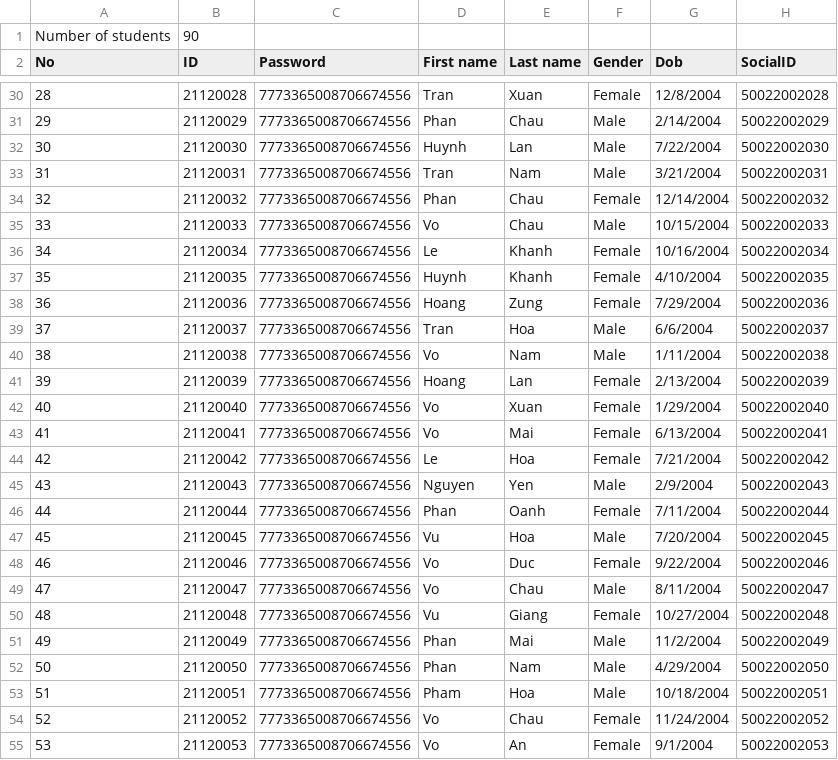
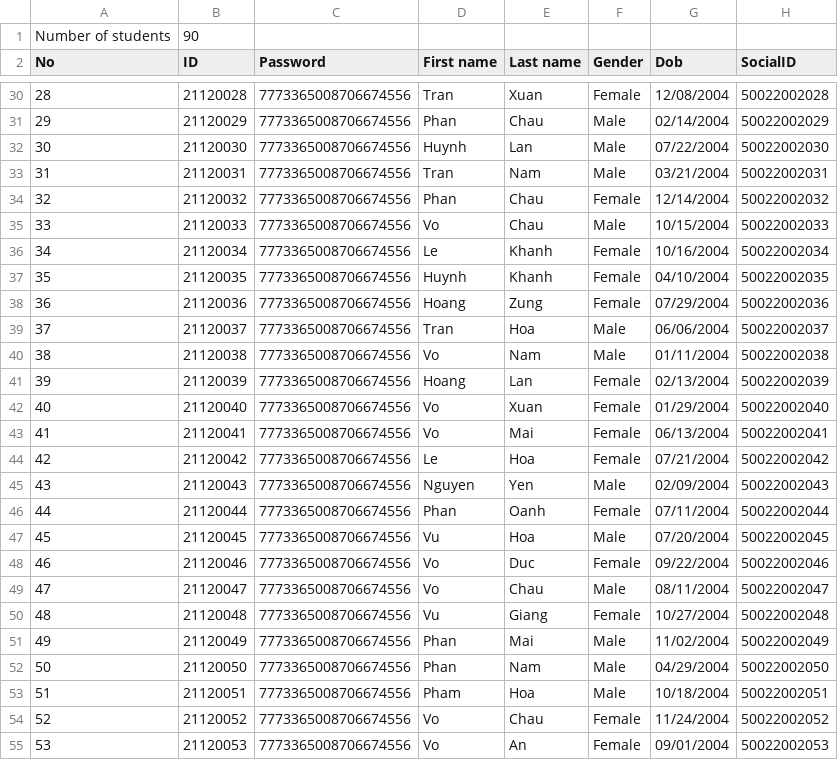
Before and after one commit to hydroshiba/csc10002-coursemgr, a CSV file: Data/StudentList.csv, drawn as a sheet; only a part is shown, gaps mark what is left out; the diff covers the shown part only.

```diff
--- a/Data/StudentList.csv
+++ b/Data/StudentList.csv
@@ -30,5 +30,5 @@ No,ID,Password,First name,Last name,Gender,Dob,SocialID
-28,21120028,7773365008706674556,Tran,Xuan,Female,12/8/2004,50022002028
-29,21120029,7773365008706674556,Phan,Chau,Male,2/14/2004,50022002029
-30,21120030,7773365008706674556,Huynh,Lan,Male,7/22/2004,50022002030
-31,21120031,7773365008706674556,Tran,Nam,Male,3/21/2004,50022002031
+28,21120028,7773365008706674556,Tran,Xuan,Female,12/08/2004,50022002028
+29,21120029,7773365008706674556,Phan,Chau,Male,02/14/2004,50022002029
+30,21120030,7773365008706674556,Huynh,Lan,Male,07/22/2004,50022002030
+31,21120031,7773365008706674556,Tran,Nam,Male,03/21/2004,50022002031
 32,21120032,7773365008706674556,Phan,Chau,Female,12/14/2004,50022002032
@@ -36,20 +36,20 @@ No,ID,Password,First name,Last name,Gender,Dob,SocialID
 34,21120034,7773365008706674556,Le,Khanh,Female,10/16/2004,50022002034
-35,21120035,7773365008706674556,Huynh,Khanh,Female,4/10/2004,50022002035
-36,21120036,7773365008706674556,Hoang,Zung,Female,7/29/2004,50022002036
-37,21120037,7773365008706674556,Tran,Hoa,Male,6/6/2004,50022002037
-38,21120038,7773365008706674556,Vo,Nam,Male,1/11/2004,50022002038
-39,21120039,7773365008706674556,Hoang,Lan,Female,2/13/2004,50022002039
-40,21120040,7773365008706674556,Vo,Xuan,Female,1/29/2004,50022002040
-41,21120041,7773365008706674556,Vo,Mai,Female,6/13/2004,50022002041
-42,21120042,7773365008706674556,Le,Hoa,Female,7/21/2004,50022002042
-43,21120043,7773365008706674556,Nguyen,Yen,Male,2/9/2004,50022002043
-44,21120044,7773365008706674556,Phan,Oanh,Female,7/11/2004,50022002044
-45,21120045,7773365008706674556,Vu,Hoa,Male,7/20/2004,50022002045
-46,21120046,7773365008706674556,Vo,Duc,Female,9/22/2004,50022002046
-47,21120047,7773365008706674556,Vo,Chau,Male,8/11/2004,50022002047
+35,21120035,7773365008706674556,Huynh,Khanh,Female,04/10/2004,50022002035
+36,21120036,7773365008706674556,Hoang,Zung,Female,07/29/2004,50022002036
+37,21120037,7773365008706674556,Tran,Hoa,Male,06/06/2004,50022002037
+38,21120038,7773365008706674556,Vo,Nam,Male,01/11/2004,50022002038
+39,21120039,7773365008706674556,Hoang,Lan,Female,02/13/2004,50022002039
+40,21120040,7773365008706674556,Vo,Xuan,Female,01/29/2004,50022002040
+41,21120041,7773365008706674556,Vo,Mai,Female,06/13/2004,50022002041
+42,21120042,7773365008706674556,Le,Hoa,Female,07/21/2004,50022002042
+43,21120043,7773365008706674556,Nguyen,Yen,Male,02/09/2004,50022002043
+44,21120044,7773365008706674556,Phan,Oanh,Female,07/11/2004,50022002044
+45,21120045,7773365008706674556,Vu,Hoa,Male,07/20/2004,50022002045
+46,21120046,7773365008706674556,Vo,Duc,Female,09/22/2004,50022002046
+47,21120047,7773365008706674556,Vo,Chau,Male,08/11/2004,50022002047
 48,21120048,7773365008706674556,Vu,Giang,Female,10/27/2004,50022002048
-49,21120049,7773365008706674556,Phan,Mai,Male,11/2/2004,50022002049
-50,21120050,7773365008706674556,Phan,Nam,Male,4/29/2004,50022002050
+49,21120049,7773365008706674556,Phan,Mai,Male,11/02/2004,50022002049
+50,21120050,7773365008706674556,Phan,Nam,Male,04/29/2004,50022002050
 51,21120051,7773365008706674556,Pham,Hoa,Male,10/18/2004,50022002051
 52,21120052,7773365008706674556,Vo,Chau,Female,11/24/2004,50022002052
-53,21120053,7773365008706674556,Vo,An,Female,9/1/2004,50022002053
+53,21120053,7773365008706674556,Vo,An,Female,09/01/2004,50022002053
```
Also changed, not shown: 56 edited cells elsewhere in this file, 14 other files.
